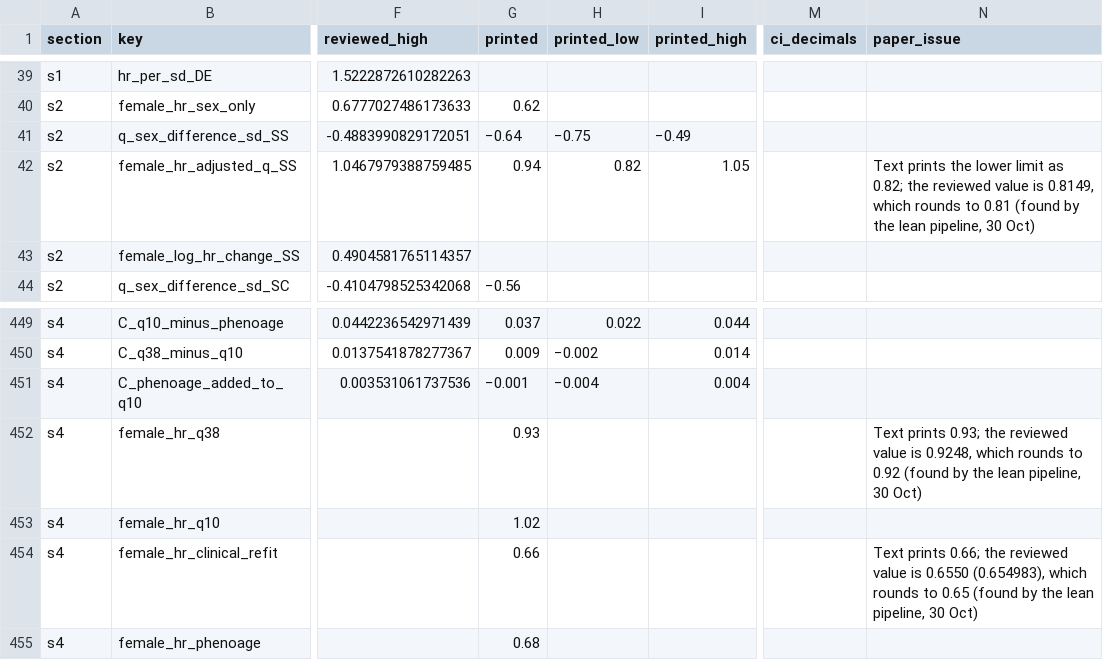
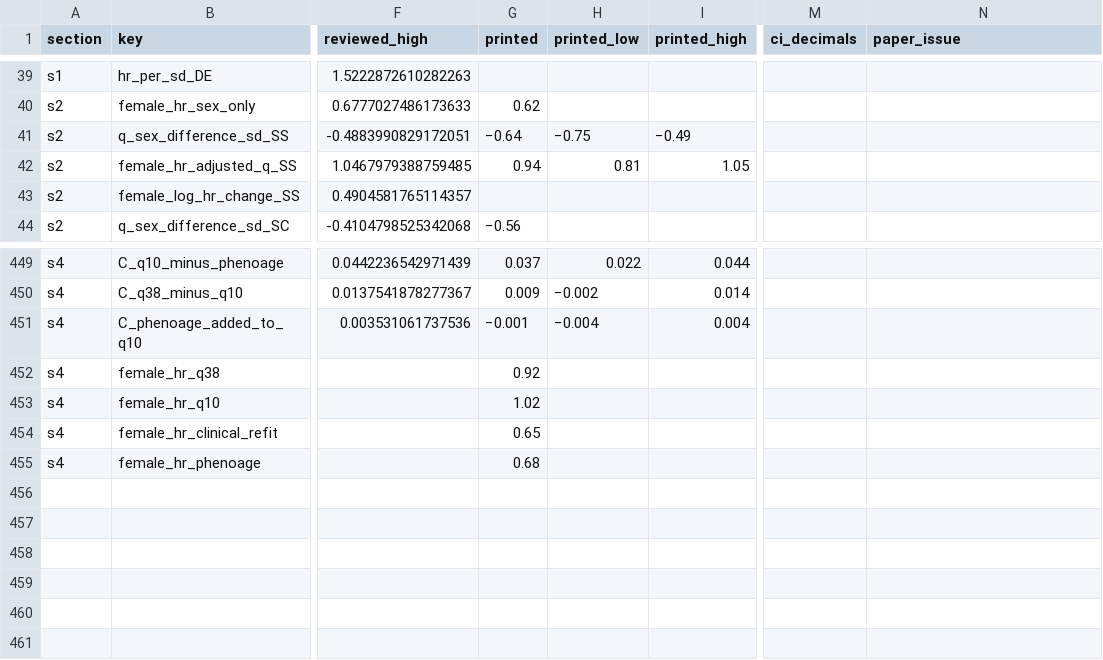
Before and after one commit to AngusHarding/physiological-direction-csbj, a CSV file: 3_results/expected/expected_values.csv, drawn as a sheet; only a part is shown, gaps mark what is left out; the diff names each change by its address in the sheet, - before the commit and + after, or states it on an @@ line.

```diff
--- a/3_results/expected/expected_values.csv
+++ b/3_results/expected/expected_values.csv
-H42 (printed_low): 0.82
+H42 (printed_low): 0.81
-N42 (paper_issue): Text prints the lower limit as 0.82; the reviewed value is 0.8149, which rounds to 0.81 (found by the lean pipeline, 30 Oct)
+N42 (paper_issue): (empty)
-G452 (printed): 0.93
+G452 (printed): 0.92
-N452 (paper_issue): Text prints 0.93; the reviewed value is 0.9248, which rounds to 0.92 (found by the lean pipeline, 30 Oct)
+N452 (paper_issue): (empty)
-G454 (printed): 0.66
+G454 (printed): 0.65
-N454 (paper_issue): Text prints 0.66; the reviewed value is 0.6550 (0.654983), which rounds to 0.65 (found by the lean pipeline, 30 Oct)
+N454 (paper_issue): (empty)
```
Also changed, not shown: 8 other files.
